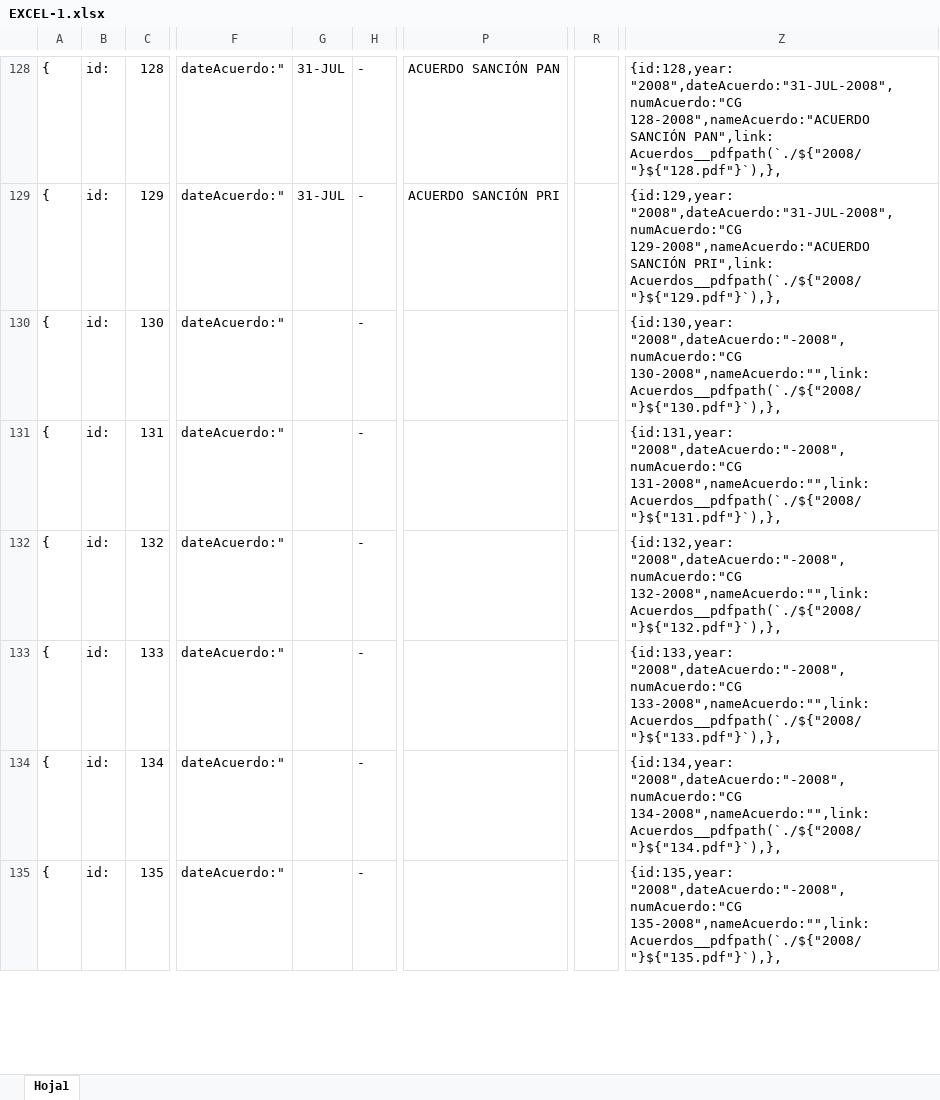
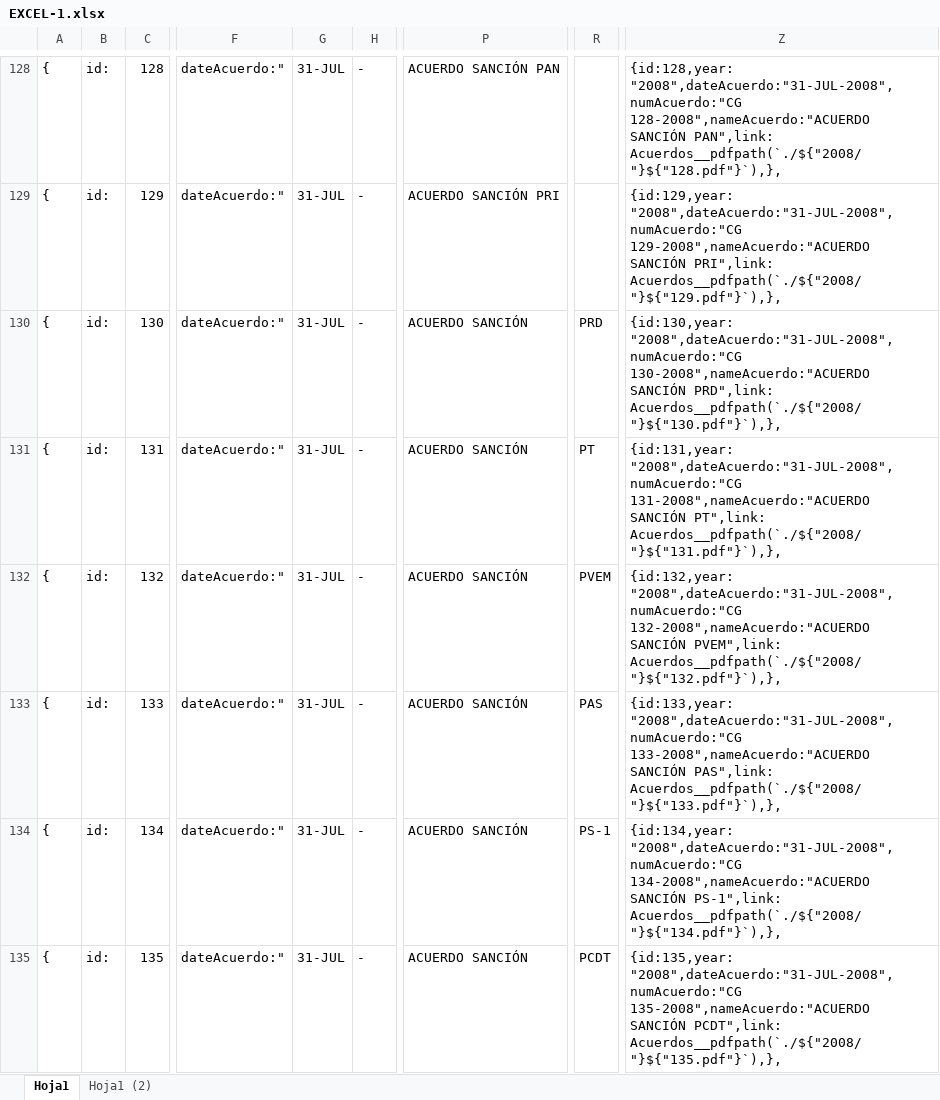
Before and after one commit to devITE/sitio-ite, an Excel workbook: src/assets/pdf/EXCEL-1.xlsx, sheet Hoja1, drawn as a sheet; only a part is shown, gaps mark what is left out; values as stored, in another font and other column widths than the file's, no borders; the diff covers the shown part only; the diff names each change by its address in the sheet, - before the commit and + after, or states it on an @@ line.

```diff
--- a/src/assets/pdf/EXCEL-1.xlsx (sheet Hoja1)
+++ b/src/assets/pdf/EXCEL-1.xlsx (sheet Hoja1)
+sheet tab: Hoja1 (2)
-G130:G135: (empty)
+G130:G135: 31-JUL
-P130:P135: (empty)
+P130:P135: ACUERDO SANCIÓN
-R130: (empty)
+R130: PRD
-Z130: {id:130,year: "2008",dateAcuerdo:"-2008",numAcuerdo:"CG 130-2008",nameAcuerdo:"",link: Acuerdos__pdfpath(`./${"2008/"}${"130.pdf"}`),},
+Z130: {id:130,year: "2008",dateAcuerdo:"31-JUL-2008",numAcuerdo:"CG 130-2008",nameAcuerdo:"ACUERDO SANCIÓN PRD",link: Acuerdos__pdfpath(`./${"2008/"}${"130.pdf"}`),},
-R131: (empty)
+R131: PT
-Z131: {id:131,year: "2008",dateAcuerdo:"-2008",numAcuerdo:"CG 131-2008",nameAcuerdo:"",link: Acuerdos__pdfpath(`./${"2008/"}${"131.pdf"}`),},
+Z131: {id:131,year: "2008",dateAcuerdo:"31-JUL-2008",numAcuerdo:"CG 131-2008",nameAcuerdo:"ACUERDO SANCIÓN PT",link: Acuerdos__pdfpath(`./${"2008/"}${"131.pdf"}`),},
-R132: (empty)
+R132: PVEM
-Z132: {id:132,year: "2008",dateAcuerdo:"-2008",numAcuerdo:"CG 132-2008",nameAcuerdo:"",link: Acuerdos__pdfpath(`./${"2008/"}${"132.pdf"}`),},
+Z132: {id:132,year: "2008",dateAcuerdo:"31-JUL-2008",numAcuerdo:"CG 132-2008",nameAcuerdo:"ACUERDO SANCIÓN PVEM",link: Acuerdos__pdfpath(`./${"2008/"}${"132.pdf"}`),},
-R133: (empty)
+R133: PAS
-Z133: {id:133,year: "2008",dateAcuerdo:"-2008",numAcuerdo:"CG 133-2008",nameAcuerdo:"",link: Acuerdos__pdfpath(`./${"2008/"}${"133.pdf"}`),},
+Z133: {id:133,year: "2008",dateAcuerdo:"31-JUL-2008",numAcuerdo:"CG 133-2008",nameAcuerdo:"ACUERDO SANCIÓN PAS",link: Acuerdos__pdfpath(`./${"2008/"}${"133.pdf"}`),},
-R134: (empty)
+R134: PS-1
-Z134: {id:134,year: "2008",dateAcuerdo:"-2008",numAcuerdo:"CG 134-2008",nameAcuerdo:"",link: Acuerdos__pdfpath(`./${"2008/"}${"134.pdf"}`),},
+Z134: {id:134,year: "2008",dateAcuerdo:"31-JUL-2008",numAcuerdo:"CG 134-2008",nameAcuerdo:"ACUERDO SANCIÓN PS-1",link: Acuerdos__pdfpath(`./${"2008/"}${"134.pdf"}`),},
-R135: (empty)
+R135: PCDT
-Z135: {id:135,year: "2008",dateAcuerdo:"-2008",numAcuerdo:"CG 135-2008",nameAcuerdo:"",link: Acuerdos__pdfpath(`./${"2008/"}${"135.pdf"}`),},
+Z135: {id:135,year: "2008",dateAcuerdo:"31-JUL-2008",numAcuerdo:"CG 135-2008",nameAcuerdo:"ACUERDO SANCIÓN PCDT",link: Acuerdos__pdfpath(`./${"2008/"}${"135.pdf"}`),},
```
Also changed, not shown: 15 edited cells elsewhere in this sheet, 2 other files.
